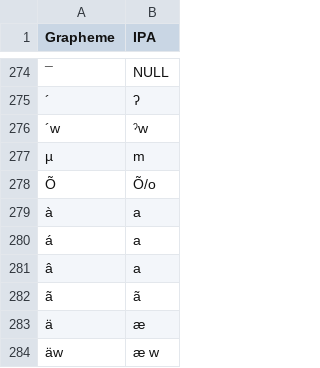
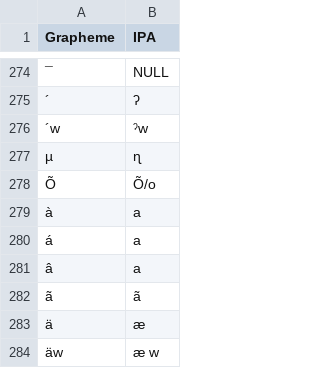
Before and after one commit to lexibank/bowernpny, a TSV file: etc/orthography.tsv, drawn as a sheet; only a part is shown, gaps mark what is left out; the diff names each change by its address in the sheet, - before the commit and + after, or states it on an @@ line.

Commit message:
Correct mapping for μ

```diff
--- a/etc/orthography.tsv
+++ b/etc/orthography.tsv
-B277 (IPA): m
+B277 (IPA): ɳ
```
